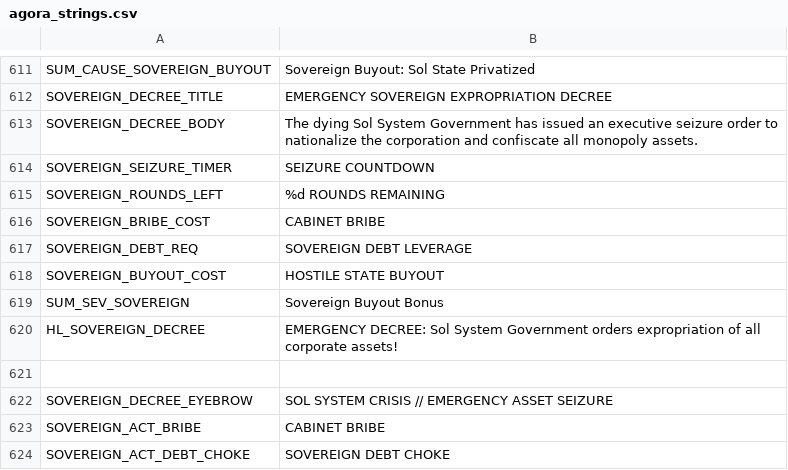
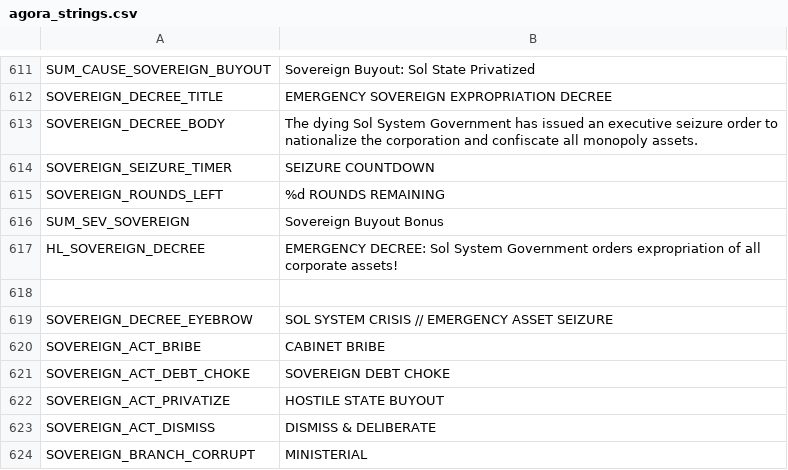
Before and after one commit to brockventures/agora-roguelike, a CSV file: game/localization/agora_strings.csv, drawn as a sheet; only a part is shown, gaps mark what is left out; the shorter side is filled out with more unchanged rows; the diff names each change by its address in the sheet, - before the commit and + after, or states it on an @@ line.

Commit message:
fix(boss): address localization audit, policy method, and summary severance (#33)

```diff
--- a/game/localization/agora_strings.csv
+++ b/game/localization/agora_strings.csv
-row 616: SOVEREIGN_BRIBE_COST | CABINET BRIBE
-row 617: SOVEREIGN_DEBT_REQ | SOVEREIGN DEBT LEVERAGE
-row 618: SOVEREIGN_BUYOUT_COST | HOSTILE STATE BUYOUT
```
Also changed, not shown: 5 other files.
